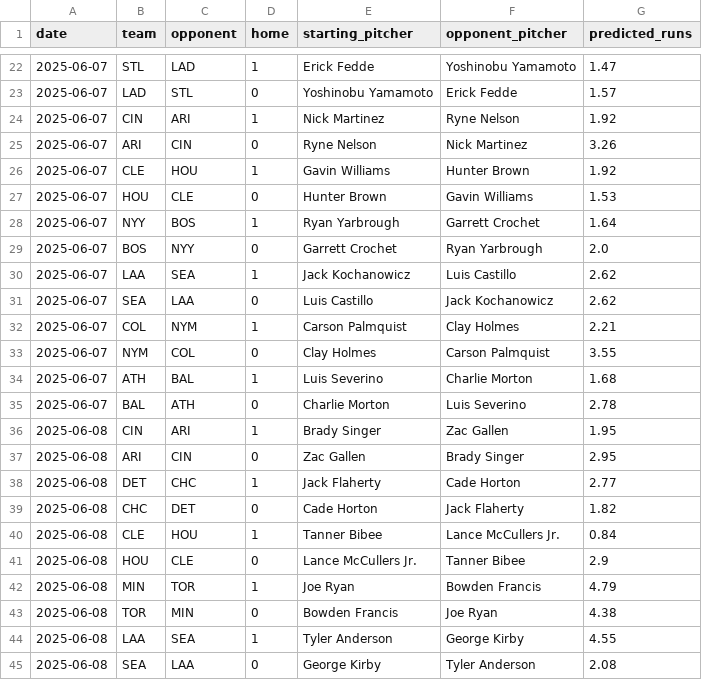
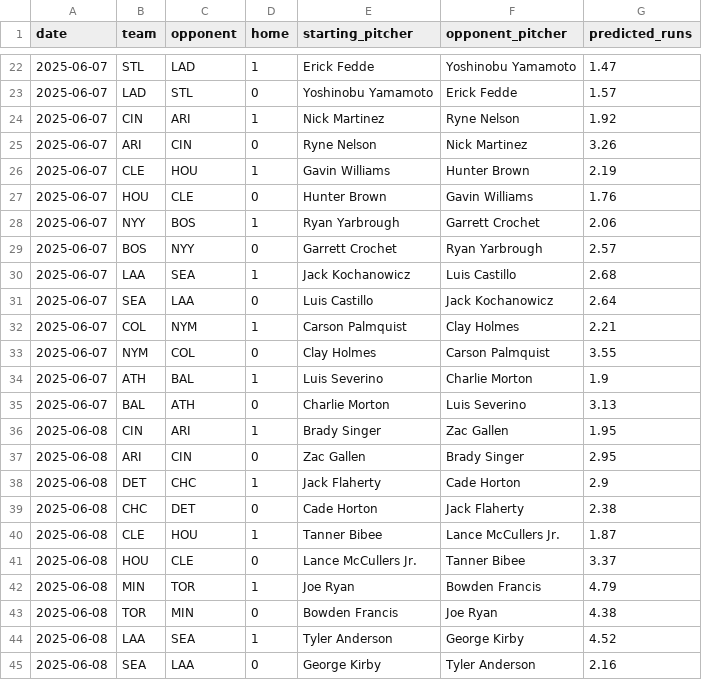
Before and after one commit to radgator13/perfect-model, a CSV file: data/predicted_runs.csv, drawn as a sheet; only a part is shown, gaps mark what is left out; the diff covers the shown part only.

```diff
--- a/data/predicted_runs.csv
+++ b/data/predicted_runs.csv
@@ -25,21 +25,21 @@ date,team,opponent,home,starting_pitcher,opponent_pitcher,predicted_runs
 2025-06-07,ARI,CIN,0,Ryne Nelson,Nick Martinez,3.26
-2025-06-07,CLE,HOU,1,Gavin Williams,Hunter Brown,1.92
-2025-06-07,HOU,CLE,0,Hunter Brown,Gavin Williams,1.53
-2025-06-07,NYY,BOS,1,Ryan Yarbrough,Garrett Crochet,1.64
-2025-06-07,BOS,NYY,0,Garrett Crochet,Ryan Yarbrough,2.0
-2025-06-07,LAA,SEA,1,Jack Kochanowicz,Luis Castillo,2.62
-2025-06-07,SEA,LAA,0,Luis Castillo,Jack Kochanowicz,2.62
+2025-06-07,CLE,HOU,1,Gavin Williams,Hunter Brown,2.19
+2025-06-07,HOU,CLE,0,Hunter Brown,Gavin Williams,1.76
+2025-06-07,NYY,BOS,1,Ryan Yarbrough,Garrett Crochet,2.06
+2025-06-07,BOS,NYY,0,Garrett Crochet,Ryan Yarbrough,2.57
+2025-06-07,LAA,SEA,1,Jack Kochanowicz,Luis Castillo,2.68
+2025-06-07,SEA,LAA,0,Luis Castillo,Jack Kochanowicz,2.64
 2025-06-07,COL,NYM,1,Carson Palmquist,Clay Holmes,2.21
 2025-06-07,NYM,COL,0,Clay Holmes,Carson Palmquist,3.55
-2025-06-07,ATH,BAL,1,Luis Severino,Charlie Morton,1.68
-2025-06-07,BAL,ATH,0,Charlie Morton,Luis Severino,2.78
+2025-06-07,ATH,BAL,1,Luis Severino,Charlie Morton,1.9
+2025-06-07,BAL,ATH,0,Charlie Morton,Luis Severino,3.13
 2025-06-08,CIN,ARI,1,Brady Singer,Zac Gallen,1.95
 2025-06-08,ARI,CIN,0,Zac Gallen,Brady Singer,2.95
-2025-06-08,DET,CHC,1,Jack Flaherty,Cade Horton,2.77
-2025-06-08,CHC,DET,0,Cade Horton,Jack Flaherty,1.82
-2025-06-08,CLE,HOU,1,Tanner Bibee,Lance McCullers Jr.,0.84
-2025-06-08,HOU,CLE,0,Lance McCullers Jr.,Tanner Bibee,2.9
+2025-06-08,DET,CHC,1,Jack Flaherty,Cade Horton,2.9
+2025-06-08,CHC,DET,0,Cade Horton,Jack Flaherty,2.38
+2025-06-08,CLE,HOU,1,Tanner Bibee,Lance McCullers Jr.,1.87
+2025-06-08,HOU,CLE,0,Lance McCullers Jr.,Tanner Bibee,3.37
 2025-06-08,MIN,TOR,1,Joe Ryan,Bowden Francis,4.79
 2025-06-08,TOR,MIN,0,Bowden Francis,Joe Ryan,4.38
-2025-06-08,LAA,SEA,1,Tyler Anderson,George Kirby,4.55
-2025-06-08,SEA,LAA,0,George Kirby,Tyler Anderson,2.08
+2025-06-08,LAA,SEA,1,Tyler Anderson,George Kirby,4.52
+2025-06-08,SEA,LAA,0,George Kirby,Tyler Anderson,2.16
```
Also changed, not shown: 13 edited cells elsewhere in this file, data/Stathead_2025_TeamBatting_Master.csv, data/Stathead_2025_TeamPitching_Master.csv, 4 other files.
